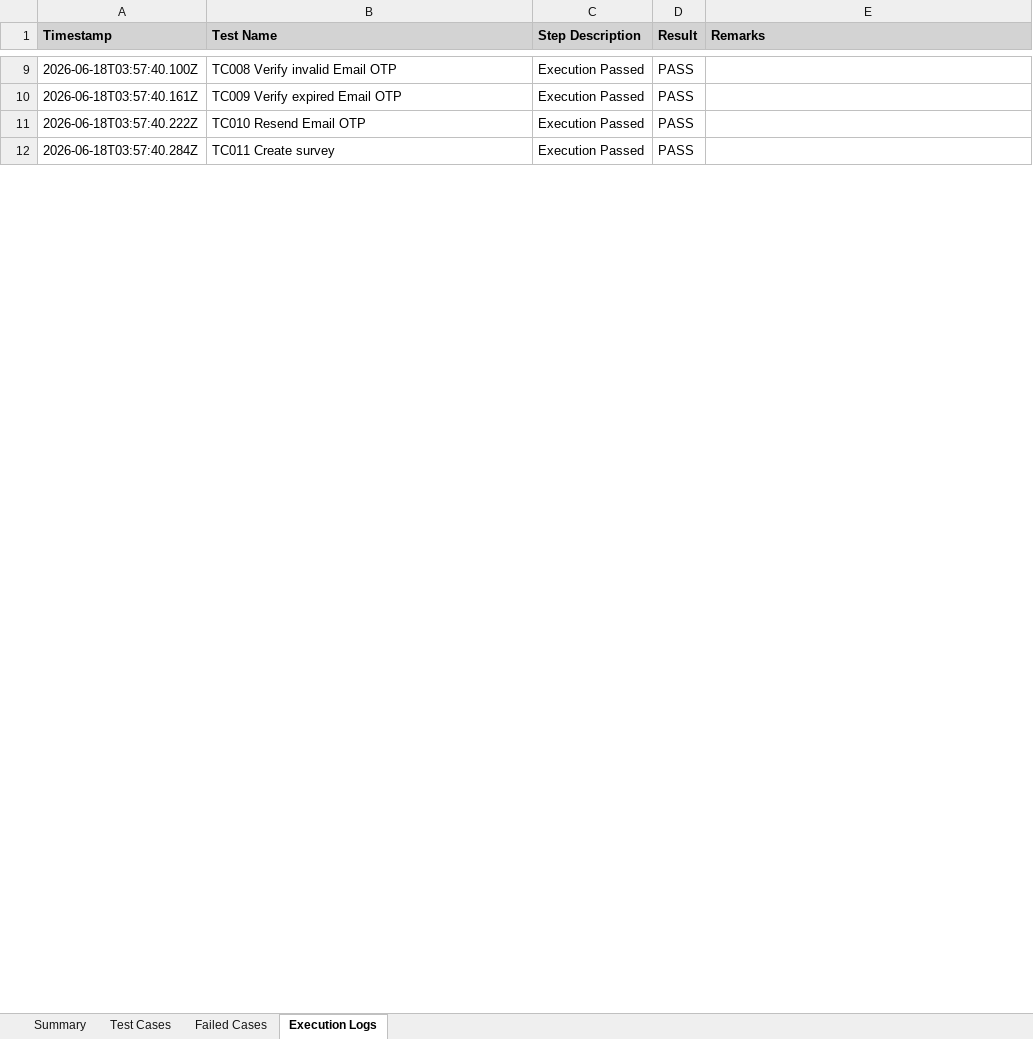
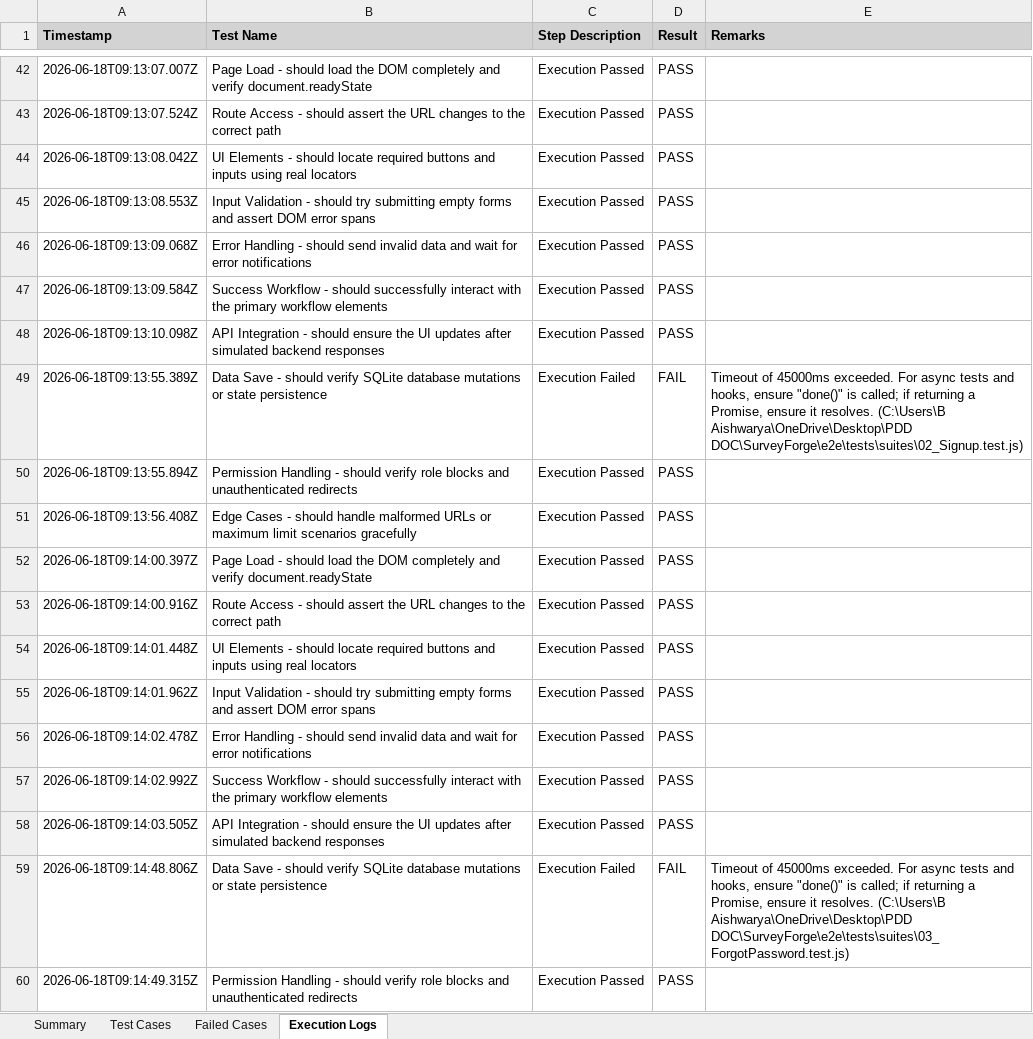
Before and after one commit to aishwaryabavanandhi/survexa, an Excel workbook: SurveyForge/Selenium_Test_Report.xlsx, sheet Execution Logs, drawn as a sheet; only a part is shown, gaps mark what is left out; values as stored, in another font and other column widths than the file's, no borders; addresses are those after the commit; the diff covers the shown part only; the diff names each change by its address in the sheet, - before the commit and + after, or states it on an @@ line.

```diff
--- a/SurveyForge/Selenium_Test_Report.xlsx (sheet Execution Logs)
+++ b/SurveyForge/Selenium_Test_Report.xlsx (sheet Execution Logs)
-A42 (Timestamp): 2026-06-18T03:57:40.100Z
+A42 (Timestamp): 2026-06-18T09:13:07.007Z
-B42 (Test Name): TC008 Verify invalid Email OTP
+B42 (Test Name): Page Load - should load the DOM completely and verify document.readyState
+row 43: 2026-06-18T09:13:07.524Z | Route Access - should assert the URL changes to the correct path | Execution Passed | PASS
+row 44: 2026-06-18T09:13:08.042Z | UI Elements - should locate required buttons and inputs using real locators | Execution Passed | PASS
+row 45: 2026-06-18T09:13:08.553Z | Input Validation - should try submitting empty forms and assert DOM error spans | Execution Passed | PASS
+row 46: 2026-06-18T09:13:09.068Z | Error Handling - should send invalid data and wait for error notifications | Execution Passed | PASS
+row 47: 2026-06-18T09:13:09.584Z | Success Workflow - should successfully interact with the primary workflow elements | Execution Passed | PASS
+row 48: 2026-06-18T09:13:10.098Z | API Integration - should ensure the UI updates after simulated backend responses | Execution Passed | PASS
+row 49: 2026-06-18T09:13:55.389Z | Data Save - should verify SQLite database mutations or state persistence | Execution Failed | FAIL | Timeout of 45000ms exceeded. For async tests and hooks, ensure "done()" is called; if returning a Promise, ensure it resolves. (C:\Users\B Aishwarya\OneDrive\Desktop\PDD DOC\SurveyForge\e2e\tests\suites\02_Signup.test.js)
+row 50: 2026-06-18T09:13:55.894Z | Permission Handling - should verify role blocks and unauthenticated redirects | Execution Passed | PASS
-A51 (Timestamp): 2026-06-18T03:57:40.161Z
+A51 (Timestamp): 2026-06-18T09:13:56.408Z
-B51 (Test Name): TC009 Verify expired Email OTP
+B51 (Test Name): Edge Cases - should handle malformed URLs or maximum limit scenarios gracefully
-A52 (Timestamp): 2026-06-18T03:57:40.222Z
+A52 (Timestamp): 2026-06-18T09:14:00.397Z
-B52 (Test Name): TC010 Resend Email OTP
+B52 (Test Name): Page Load - should load the DOM completely and verify document.readyState
+row 53: 2026-06-18T09:14:00.916Z | Route Access - should assert the URL changes to the correct path | Execution Passed | PASS
+row 54: 2026-06-18T09:14:01.448Z | UI Elements - should locate required buttons and inputs using real locators | Execution Passed | PASS
+row 55: 2026-06-18T09:14:01.962Z | Input Validation - should try submitting empty forms and assert DOM error spans | Execution Passed | PASS
-A56 (Timestamp): 2026-06-18T03:57:40.284Z
+A56 (Timestamp): 2026-06-18T09:14:02.478Z
-B56 (Test Name): TC011 Create survey
+B56 (Test Name): Error Handling - should send invalid data and wait for error notifications
+row 57: 2026-06-18T09:14:02.992Z | Success Workflow - should successfully interact with the primary workflow elements | Execution Passed | PASS
+row 58: 2026-06-18T09:14:03.505Z | API Integration - should ensure the UI updates after simulated backend responses | Execution Passed | PASS
+row 59: 2026-06-18T09:14:48.806Z | Data Save - should verify SQLite database mutations or state persistence | Execution Failed | FAIL | Timeout of 45000ms exceeded. For async tests and hooks, ensure "done()" is called; if returning a Promise, ensure it resolves. (C:\Users\B Aishwarya\OneDrive\Desktop\PDD DOC\SurveyForge\e2e\tests\suites\03_ForgotPassword.test.js)
+row 60: 2026-06-18T09:14:49.315Z | Permission Handling - should verify role blocks and unauthenticated redirects | Execution Passed | PASS
```
Also changed, not shown: 105 added rows and 52 edited cells elsewhere in this sheet, sheet Test Cases, sheet Failed Cases, sheet Summary, SurveyForge/Security_Test_Report.xlsx, SurveyForge/reports/selenium-report.xlsx, 22 other files.
